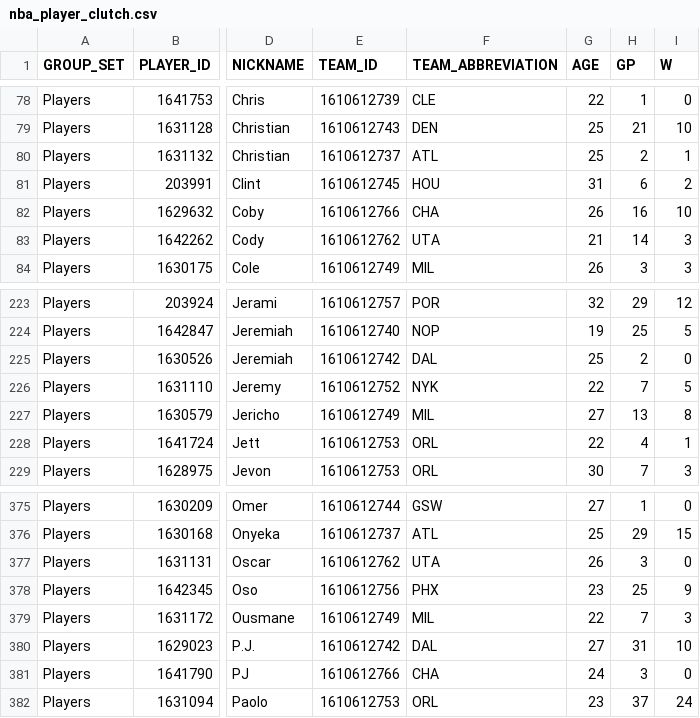
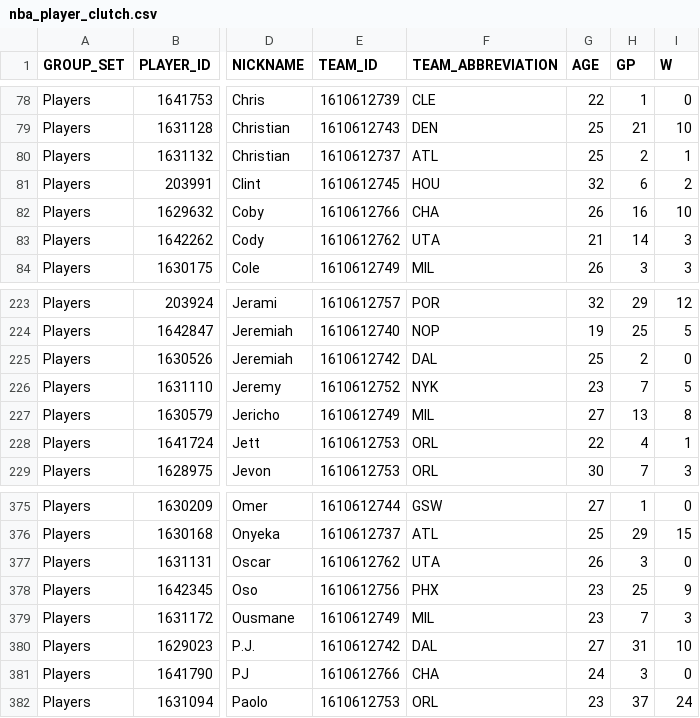
Before and after one commit to jacobakaye/NBA, a CSV file: data/nba_player_clutch.csv, drawn as a sheet; only a part is shown, gaps mark what is left out; the diff names each change by its address in the sheet, - before the commit and + after, or states it on an @@ line.

```diff
--- a/data/nba_player_clutch.csv
+++ b/data/nba_player_clutch.csv
-G81 (AGE): 31
+G81 (AGE): 32
-G226 (AGE): 22
+G226 (AGE): 23
-G379 (AGE): 22
+G379 (AGE): 23
```
Also changed, not shown: data/nba_player_pt_shot.csv, data/nba_player_shot_locations.csv, 3 other files.
